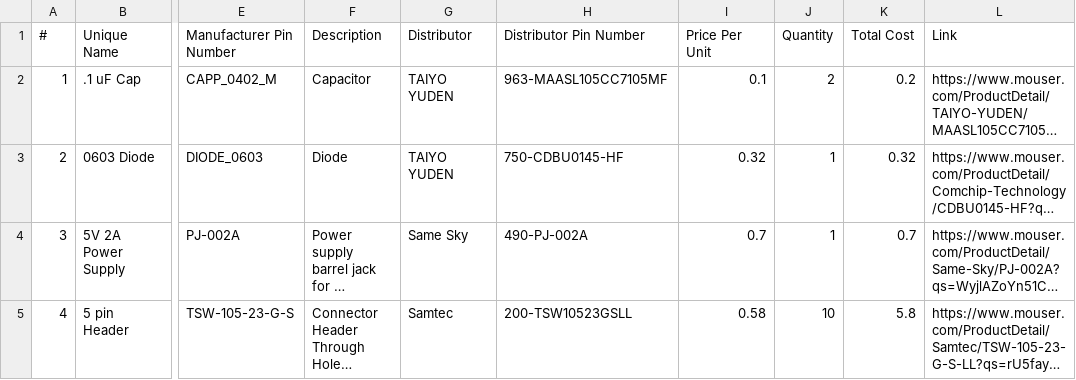
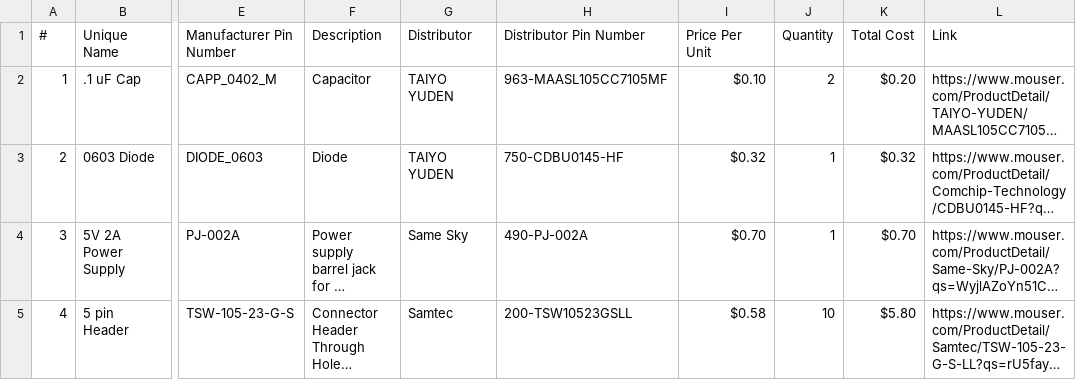
Before and after one commit to HailStorm32/Word-n-Seek_ECE_411, a CSV file: Documents/Team 5 WordNSeek BOM with links.csv, drawn as a sheet; only a part is shown, gaps mark what is left out; long unchanged cells end in …; the diff covers the shown part only; the diff names each change by its address in the sheet, - before the commit and + after, or states it on an @@ line.

Commit message:
BOM Finalized

```diff
--- a/Documents/Team 5 WordNSeek BOM with links.csv
+++ b/Documents/Team 5 WordNSeek BOM with links.csv
-I2 (Price Per Unit): 0.1
+I2 (Price Per Unit): $0.10
-K2 (Total Cost): 0.2
+K2 (Total Cost): $0.20
-I3 (Price Per Unit): 0.32
+I3 (Price Per Unit): $0.32
-K3 (Total Cost): 0.32
+K3 (Total Cost): $0.32
-I4 (Price Per Unit): 0.7
+I4 (Price Per Unit): $0.70
-K4 (Total Cost): 0.7
+K4 (Total Cost): $0.70
-I5 (Price Per Unit): 0.58
+I5 (Price Per Unit): $0.58
-K5 (Total Cost): 5.8
+K5 (Total Cost): $5.80
```
Also changed, not shown: 3 added rows, 17 removed rows and 20 edited cells elsewhere in this file.
